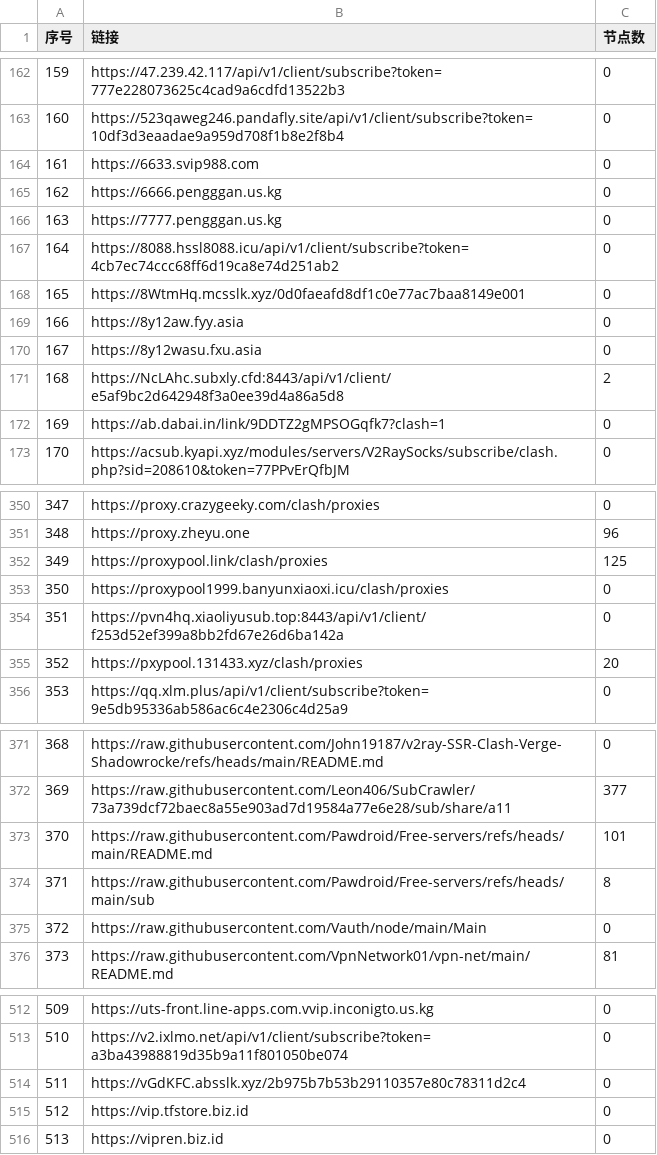
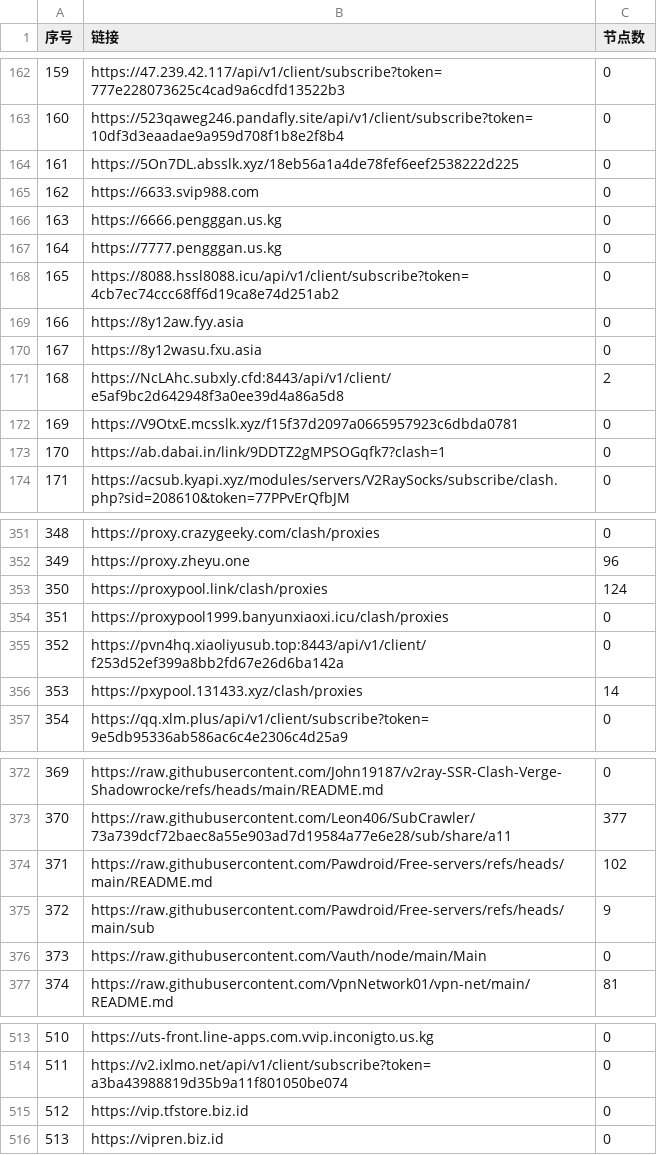
Before and after one commit to nariahlamb/NoMoreWalls, a CSV file: list_result.csv, drawn as a sheet; only a part is shown, gaps mark what is left out; removed rows and columns are numbered as before the commit, all else as after; the diff covers the shown part only; the diff names each change by its address in the sheet, - before the commit and + after, or states it on an @@ line.

```diff
--- a/list_result.csv
+++ b/list_result.csv
+row 164: 161 | https://5On7DL.absslk.xyz/18eb56a1a4de78fef6eef2538222d225 | 0
@@ column A (序号) renumbered between rows 165 and 514 @@
-row 168: 165 | https://8WtmHq.mcsslk.xyz/0d0faeafd8df1c0e77ac7baa8149e001 | 0
+row 172: 169 | https://V9OtxE.mcsslk.xyz/f15f37d2097a0665957923c6dbda0781 | 0
-C353 (节点数): 125
+C353 (节点数): 124
-C356 (节点数): 20
+C356 (节点数): 14
-C374 (节点数): 101
+C374 (节点数): 102
-C375 (节点数): 8
+C375 (节点数): 9
-row 514: 511 | https://vGdKFC.absslk.xyz/2b975b7b53b29110357e80c78311d2c4 | 0
```
Also changed, not shown: 4 edited cells elsewhere in this file, 44 other files.
